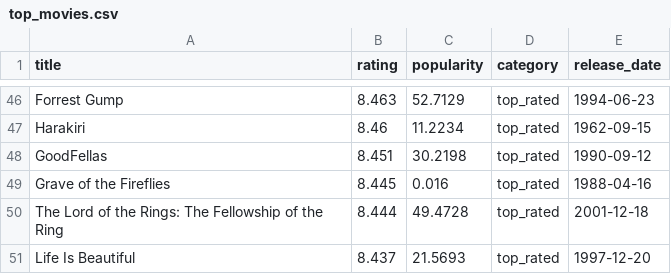
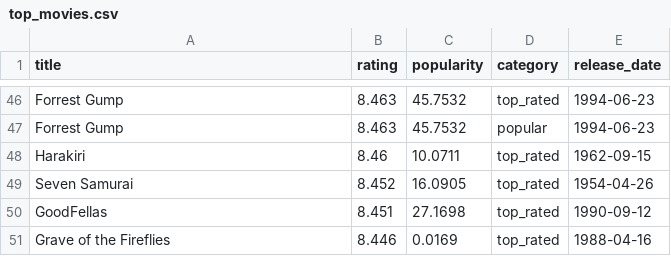
Before and after one commit to KOD-0101/movie-api-automation, a CSV file: top_movies.csv, drawn as a sheet; only a part is shown, gaps mark what is left out; removed rows and columns are numbered as before the commit, all else as after; the diff covers the shown part only; the diff names each change by its address in the sheet, - before the commit and + after, or states it on an @@ line.

```diff
--- a/top_movies.csv
+++ b/top_movies.csv
-C46 (popularity): 52.7129
+C46 (popularity): 45.7532
+row 47: Forrest Gump | 8.463 | 45.7532 | popular | 1994-06-23
-C48 (popularity): 11.2234
+C48 (popularity): 10.0711
+row 49: Seven Samurai | 8.452 | 16.0905 | top_rated | 1954-04-26
-C50 (popularity): 30.2198
+C50 (popularity): 27.1698
-B51 (rating): 8.445
+B51 (rating): 8.446
-C51 (popularity): 0.016
+C51 (popularity): 0.0169
-row 50: The Lord of the Rings: The Fellowship of the Ring | 8.444 | 49.4728 | top_rated | 2001-12-18
-row 51: Life Is Beautiful | 8.437 | 21.5693 | top_rated | 1997-12-20
```
Also changed, not shown: 11 added rows, 11 removed rows and 48 edited cells elsewhere in this file, 1 other file.
